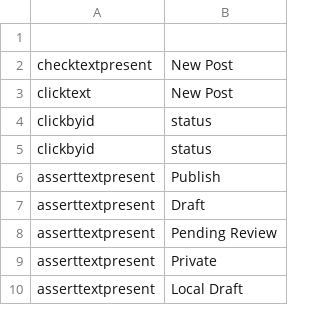
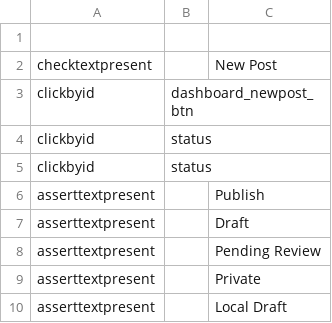
Before and after one commit to menonvarun/andro_auto_framework, a CSV file: runner/resources/wordpress/blog/verifystatusInNewPost.csv, drawn as a sheet; removed rows and columns are numbered as before the commit, all else as after; the diff names each change by its address in the sheet, - before the commit and + after, or states it on an @@ line.

```diff
--- a/runner/resources/wordpress/blog/verifystatusInNewPost.csv
+++ b/runner/resources/wordpress/blog/verifystatusInNewPost.csv
+column B, rows 3-4: dashboard_newpost_btn | status
-row 3: clicktext | New Post
-C3:C4: status
+C3:C4: (empty)
+row 5: clickbyid | status
```
Also changed, not shown: runner/resources/wordpress/blog/createNewPost.csv, 4 other files.
